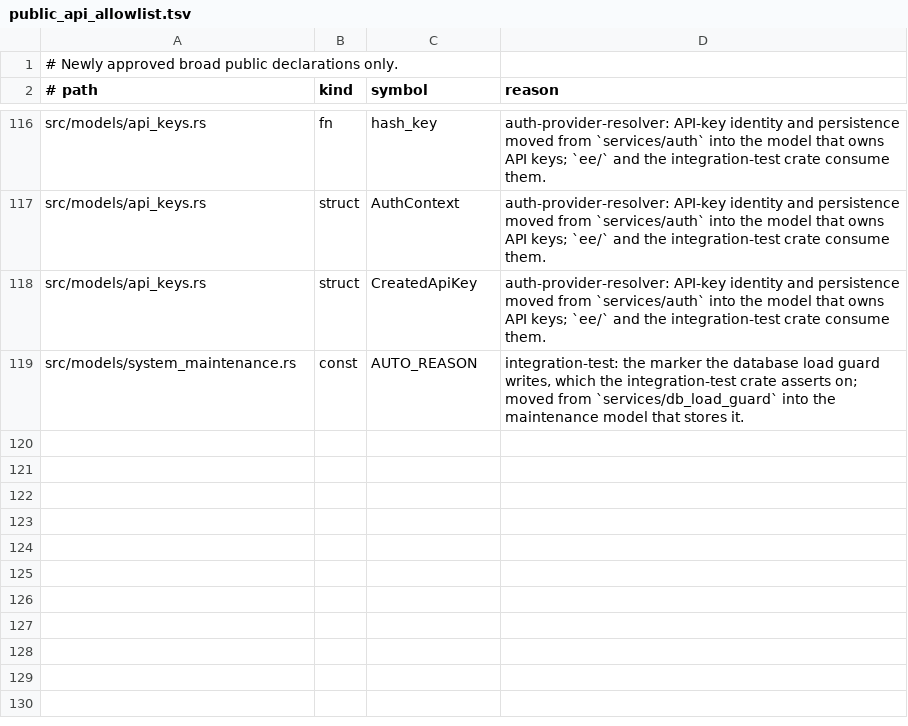
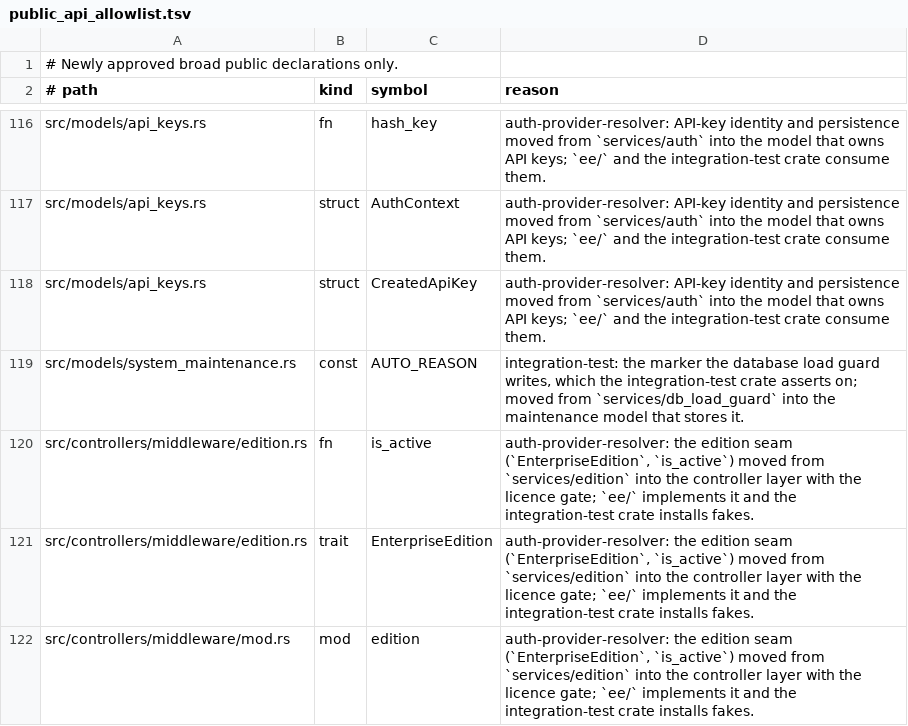
Before and after one commit to yorishiro-ai/yorishiro, a TSV file: scripts/public_api_allowlist.tsv, drawn as a sheet; only a part is shown, gaps mark what is left out.

Commit message:
refactor: move the edition seam and licence gate into the controller layer

```diff
--- a/scripts/public_api_allowlist.tsv
+++ b/scripts/public_api_allowlist.tsv
@@ -119 +119,4 @@ src/models/api_keys.rs	struct	CreatedApiKey	auth-provider-resolver: API-key iden
 src/models/system_maintenance.rs	const	AUTO_REASON	integration-test: the marker the database load guard writes, which the integration-test crate asserts on; moved from `services/db_load_guard` into the maintenance model that stores it.
+src/controllers/middleware/edition.rs	fn	is_active	auth-provider-resolver: the edition seam (`EnterpriseEdition`, `is_active`) moved from `services/edition` into the controller layer with the licence gate; `ee/` implements it and the integration-test crate installs fakes.
+src/controllers/middleware/edition.rs	trait	EnterpriseEdition	auth-provider-resolver: the edition seam (`EnterpriseEdition`, `is_active`) moved from `services/edition` into the controller layer with the licence gate; `ee/` implements it and the integration-test crate installs fakes.
+src/controllers/middleware/mod.rs	mod	edition	auth-provider-resolver: the edition seam (`EnterpriseEdition`, `is_active`) moved from `services/edition` into the controller layer with the licence gate; `ee/` implements it and the integration-test crate installs fakes.
```
Also changed, not shown: 24 other files.
